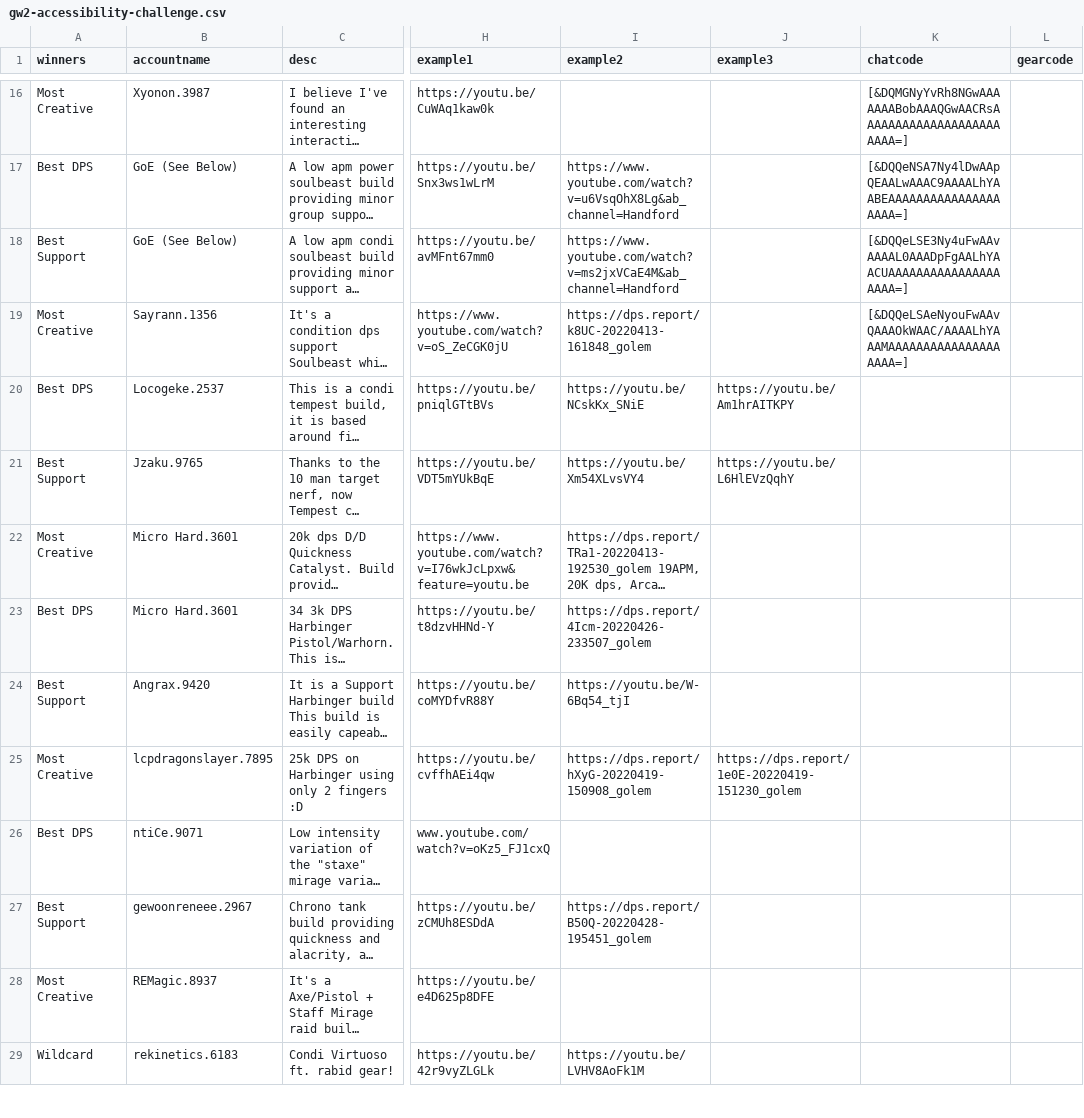
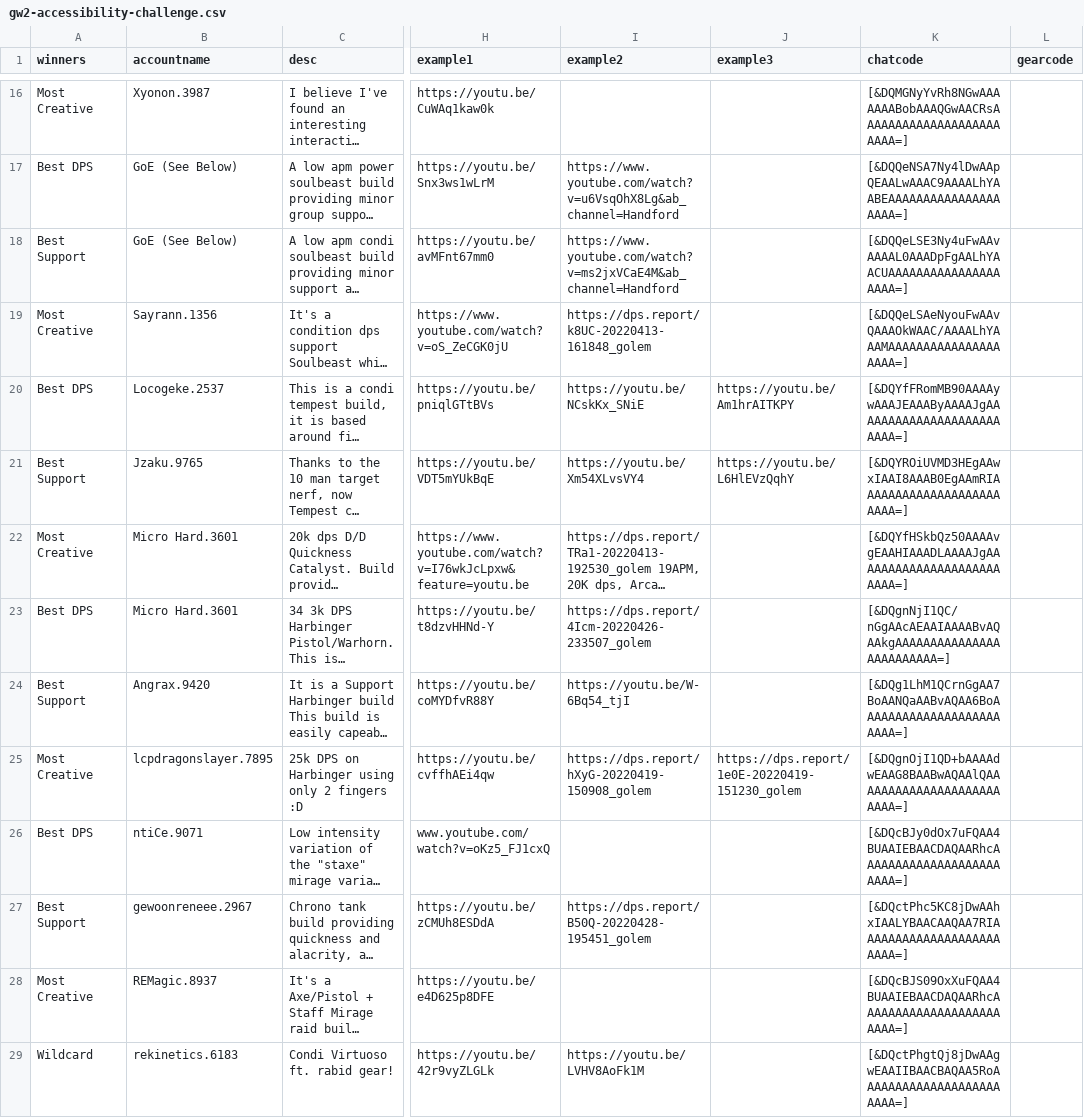
Before and after one commit to accessibilitywars/aw2-builds, a CSV file: tools/hardstuck-importer/src/gw2-accessibility-challenge.csv, drawn as a sheet; only a part is shown, gaps mark what is left out; long unchanged cells end in …; the diff covers the shown part only; the diff names each change by its address in the sheet, - before the commit and + after, or states it on an @@ line.

Commit message:
Added chat codes for all remaining builds, and updated importer to display chat code in output

```diff
--- a/tools/hardstuck-importer/src/gw2-accessibility-challenge.csv
+++ b/tools/hardstuck-importer/src/gw2-accessibility-challenge.csv
-K20 (chatcode): (empty)
+K20 (chatcode): [&DQYfFRomMB90AAAAywAAAJEAAAByAAAAJgAAAAAAAAAAAAAAAAAAAAAAAAA=]
-K21 (chatcode): (empty)
+K21 (chatcode): [&DQYROiUVMD3HEgAAwxIAAI8AAAB0EgAAmRIAAAAAAAAAAAAAAAAAAAAAAAA=]
-K22 (chatcode): (empty)
+K22 (chatcode): [&DQYfHSkbQz50AAAAvgEAAHIAAADLAAAAJgAAAAAAAAAAAAAAAAAAAAAAAAA=]
-K23 (chatcode): (empty)
+K23 (chatcode): [&DQgnNjI1QC/nGgAAcAEAAIAAAABvAQAAkgAAAAAAAAAAAAAAAAAAAAAAAAA=]
-K24 (chatcode): (empty)
+K24 (chatcode): [&DQg1LhM1QCrnGgAA7BoAANQaAABvAQAA6BoAAAAAAAAAAAAAAAAAAAAAAAA=]
-K25 (chatcode): (empty)
+K25 (chatcode): [&DQgnOjI1QD+bAAAAdwEAAG8BAABwAQAAlQAAAAAAAAAAAAAAAAAAAAAAAAA=]
-K26 (chatcode): (empty)
+K26 (chatcode): [&DQcBJy0dOx7uFQAA4BUAAIEBAACDAQAARhcAAAAAAAAAAAAAAAAAAAAAAAA=]
-K27 (chatcode): (empty)
+K27 (chatcode): [&DQctPhc5KC8jDwAAhxIAALYBAACAAQAA7RIAAAAAAAAAAAAAAAAAAAAAAAA=]
-K28 (chatcode): (empty)
+K28 (chatcode): [&DQcBJS09OxXuFQAA4BUAAIEBAACDAQAARhcAAAAAAAAAAAAAAAAAAAAAAAA=]
-K29 (chatcode): (empty)
+K29 (chatcode): [&DQctPhgtQj8jDwAAgwEAAIIBAACBAQAA5RoAAAAAAAAAAAAAAAAAAAAAAAA=]
```
Also changed, not shown: 9 edited cells elsewhere in this file, 1 other file.
